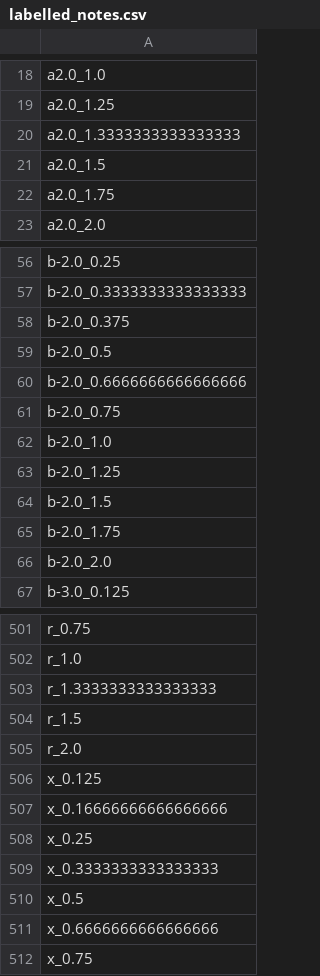
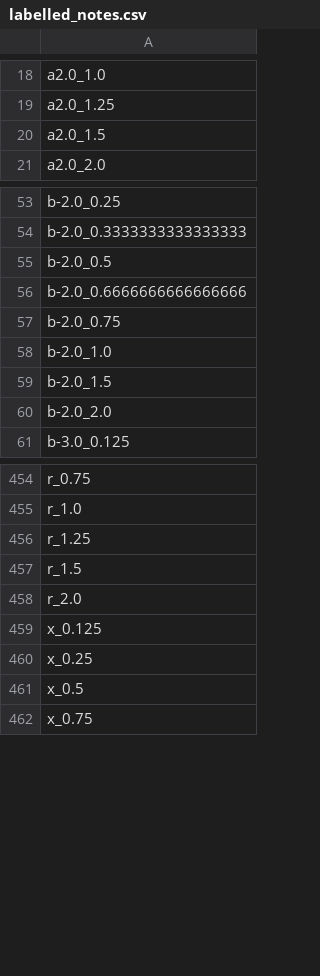
Before and after one commit to WermooZ/ml_music_anal, a CSV file: output/labelled_notes.csv, drawn as a sheet; only a part is shown, gaps mark what is left out; the diff covers the shown part only.

```diff
--- a/output/labelled_notes.csv
+++ b/output/labelled_notes.csv
@@ -19,5 +19,3 @@ a2.0_1.0
 a2.0_1.25
-a2.0_1.3333333333333333
 a2.0_1.5
-a2.0_1.75
 a2.0_2.0
@@ -57,3 +54,2 @@ b-2.0_0.25
 b-2.0_0.3333333333333333
-b-2.0_0.375
 b-2.0_0.5
@@ -62,5 +58,3 @@ b-2.0_0.75
 b-2.0_1.0
-b-2.0_1.25
 b-2.0_1.5
-b-2.0_1.75
 b-2.0_2.0
@@ -502,3 +455,3 @@ r_0.75
 r_1.0
-r_1.3333333333333333
+r_1.25
 r_1.5
@@ -506,7 +459,4 @@ r_2.0
 x_0.125
-x_0.16666666666666666
 x_0.25
-x_0.3333333333333333
 x_0.5
-x_0.6666666666666666
 x_0.75
```
Also changed, not shown: 2 added rows, 44 removed rows and 4 edited cells elsewhere in this file, 9 other files.
